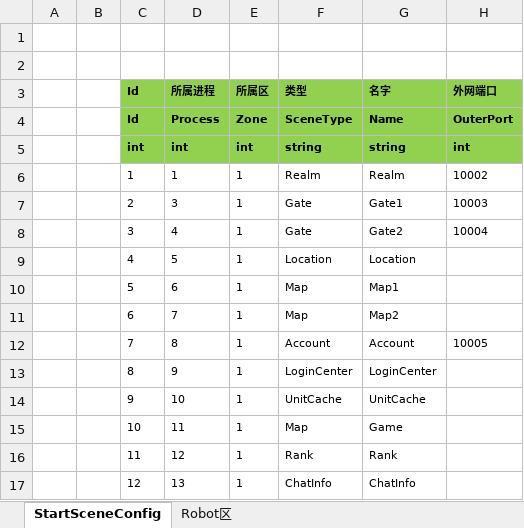
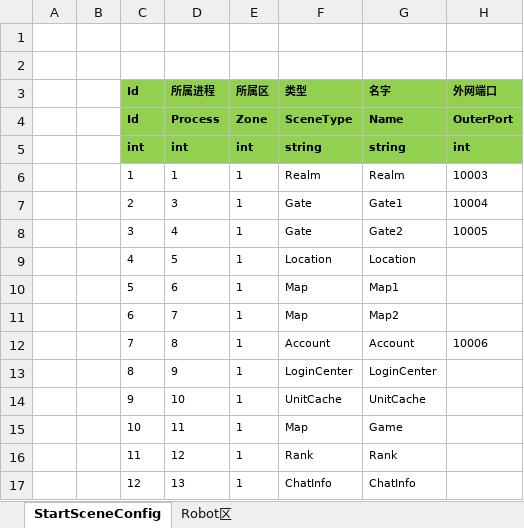
Before and after one commit to SilentZeroOne/ET-EUI, an Excel workbook: Excel/StartConfig/Localhost/StartSceneConfig@s.xlsx, sheet StartSceneConfig, drawn as a sheet; values as stored, in another font and other column widths than the file's, no borders; the diff names each change by its address in the sheet, - before the commit and + after, or states it on an @@ line.

```diff
--- a/Excel/StartConfig/Localhost/StartSceneConfig@s.xlsx (sheet StartSceneConfig)
+++ b/Excel/StartConfig/Localhost/StartSceneConfig@s.xlsx (sheet StartSceneConfig)
-H6 (外网端口): 10002
+H6 (外网端口): 10003
-H7 (外网端口): 10003
+H7 (外网端口): 10004
-H8 (外网端口): 10004
+H8 (外网端口): 10005
-H12 (外网端口): 10005
+H12 (外网端口): 10006
```
Also changed, not shown: Excel/StartConfig/Release/StartProcessConfig@s.xlsx, Excel/StartConfig/Release/StartSceneConfig@s.xlsx, 12 other files.
